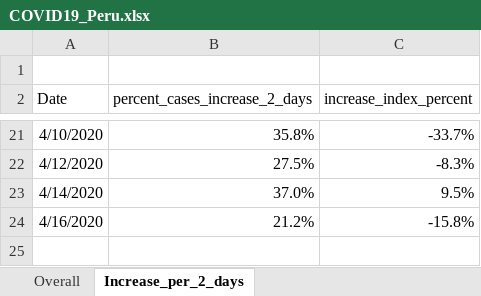
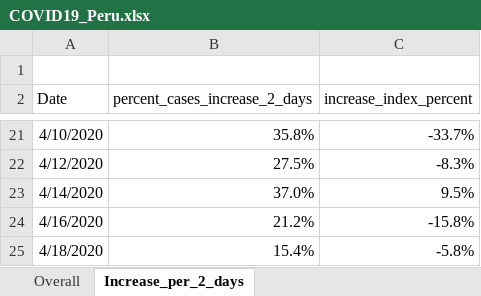
Before and after one commit to roldanalex/COVID_19_Peru, an Excel workbook: data/COVID19_Peru.xlsx, sheet Increase_per_2_days, drawn as a sheet; only a part is shown, gaps mark what is left out; values as stored, in another font and other column widths than the file's, no borders; table styles not drawn; the diff names each change by its address in the sheet, - before the commit and + after, or states it on an @@ line.

```diff
--- a/data/COVID19_Peru.xlsx (sheet Increase_per_2_days)
+++ b/data/COVID19_Peru.xlsx (sheet Increase_per_2_days)
+row 25: 4/18/2020 | 15.4% | -5.8%
```
Also changed, not shown: sheet Overall, 7 other files.
